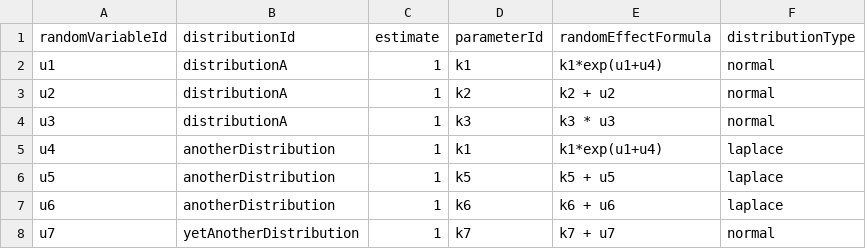
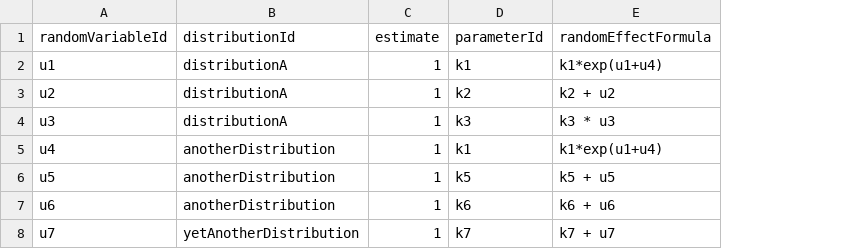
Before and after one commit to paulflang/PEtab_nlme_extension, a TSV file: random_effects.tsv, drawn as a sheet; the diff names each change by its address in the sheet, - before the commit and + after, or states it on an @@ line.

Commit message:
remove distrubition table, as this information is better represented in the measurement table (e.g. if there is a `patient` and `tumorStage` distribution, the `tumorStage` might change over time in one and the same patient)

```diff
--- a/random_effects.tsv
+++ b/random_effects.tsv
-column F (distributionType), rows 2-8: normal | normal | normal | laplace | laplace | laplace | normal
```
Also changed, not shown: 3 other files.
